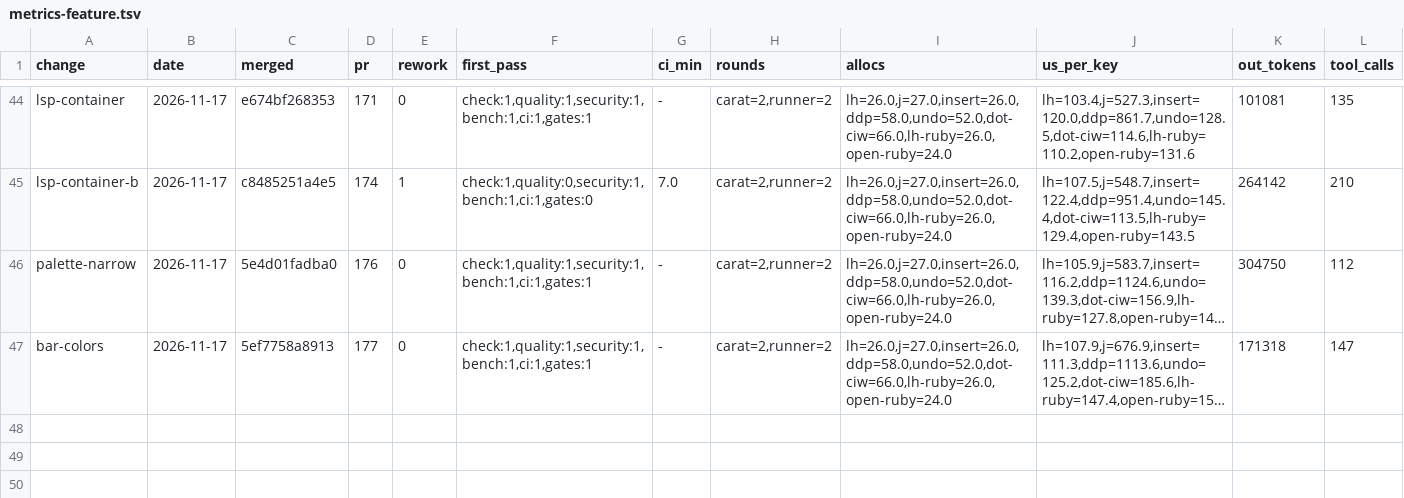
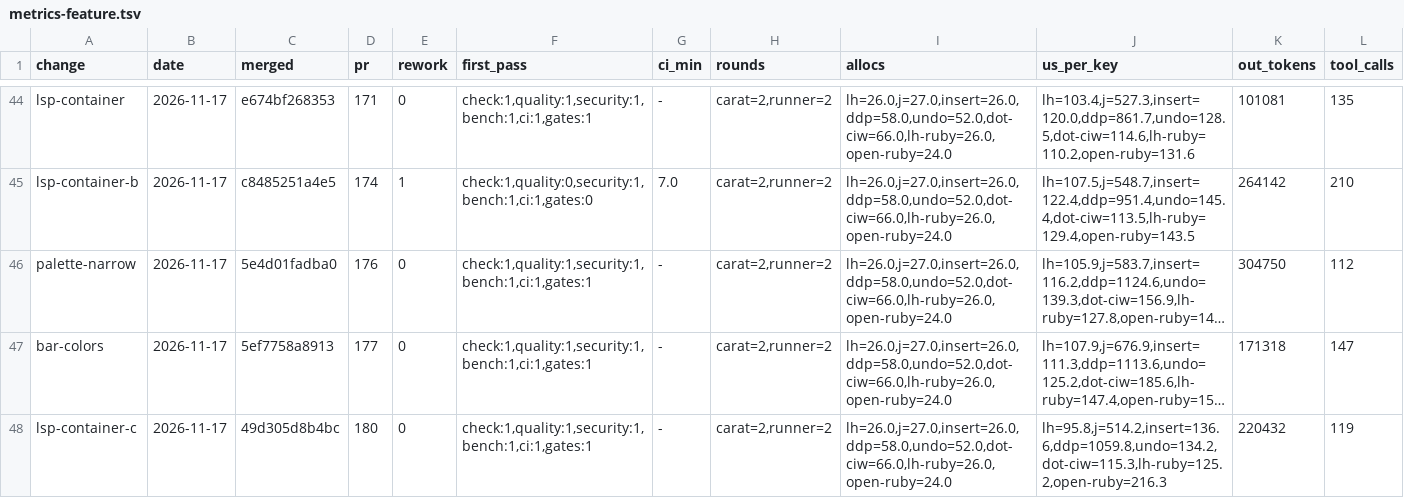
Before and after one commit to oraul/carat, a TSV file: docs/metrics-feature.tsv, drawn as a sheet; only a part is shown, gaps mark what is left out; long unchanged cells end in …; rows hold the shown columns only; the diff names each change by its address in the sheet, - before the commit and + after, or states it on an @@ line.

```diff
--- a/docs/metrics-feature.tsv
+++ b/docs/metrics-feature.tsv
+row 48: lsp-container-c | 2026-11-17 | 49d305d8b4bc | 180 | 0 | check:1,quality:1,security:1,bench:1,ci:1,gates:1 | - | carat=2,runner=2 | lh=26.0,j=27.0,insert=26.0,ddp=58.0,undo=52.0,dot-ciw=66.0,lh-ruby=26.0,open-ruby=24.0 | lh=95.8,j=514.2,insert=136.6,ddp=1059.8,undo=134.2,dot-ciw=115.3,lh-ruby=125.2,open-ruby=216.3 | 220432 | 119
```
Also changed, not shown: 2 other files.
